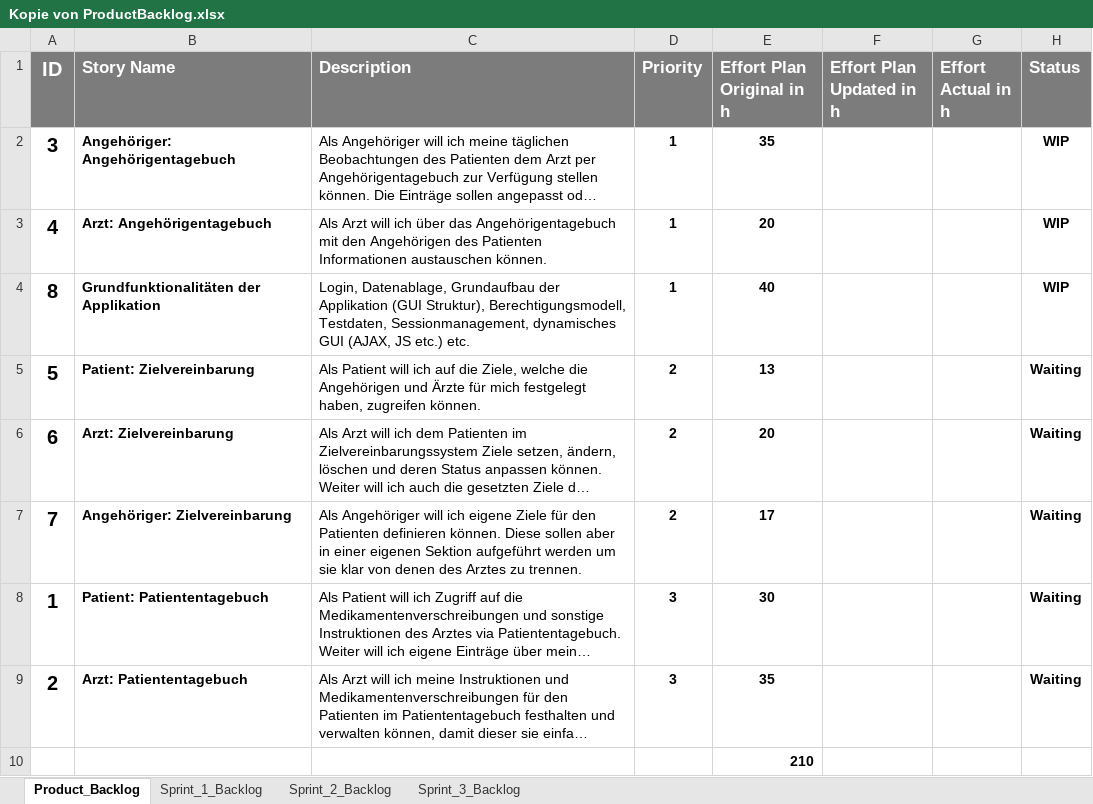
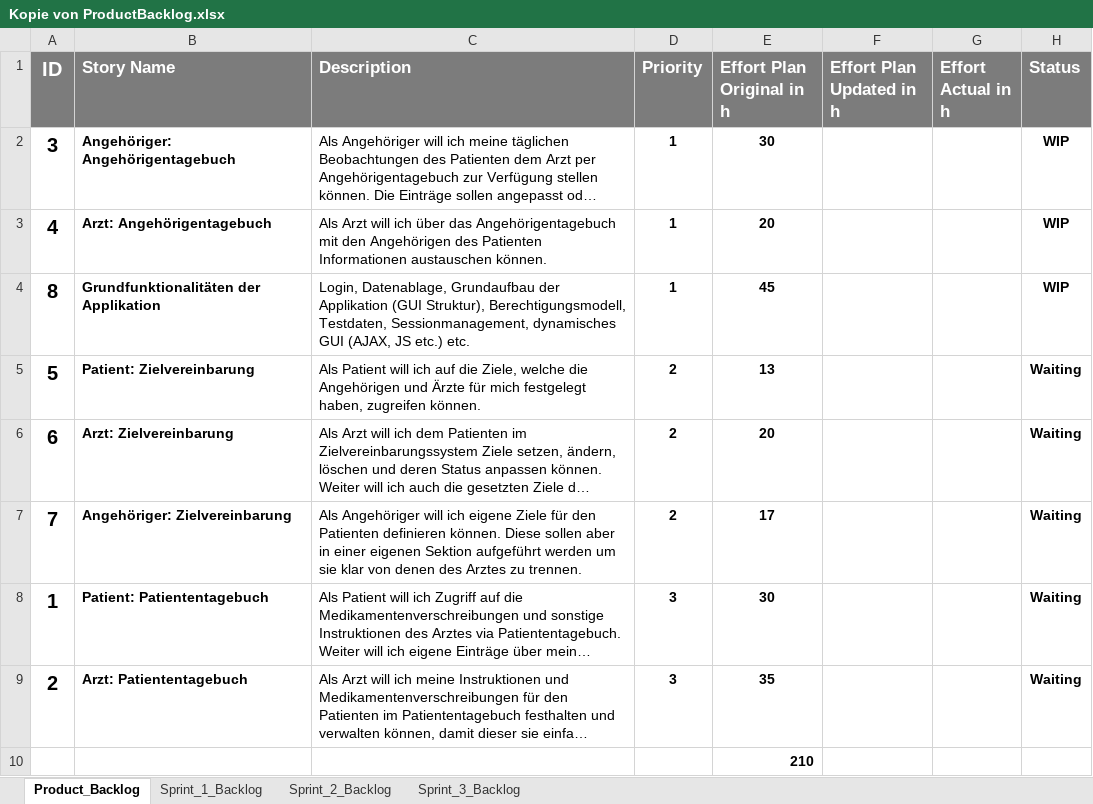
Before and after one commit to res13/ch.bfh.bti7081.s2018.white, an Excel workbook: doc/task06/Kopie von ProductBacklog.xlsx, sheet Product_Backlog, drawn as a sheet; long unchanged cells end in …; values as stored, in another font and other column widths than the file's, no borders; conditional formats not drawn; the diff names each change by its address in the sheet, - before the commit and + after, or states it on an @@ line.

Commit message:
Add files via upload
Updated

```diff
--- a/doc/task06/Kopie von ProductBacklog.xlsx (sheet Product_Backlog)
+++ b/doc/task06/Kopie von ProductBacklog.xlsx (sheet Product_Backlog)
-E2 (Effort Plan Original in h): 35
+E2 (Effort Plan Original in h): 30
-E4 (Effort Plan Original in h): 40
+E4 (Effort Plan Original in h): 45
```
Also changed, not shown: sheet Sprint_1_Backlog.
